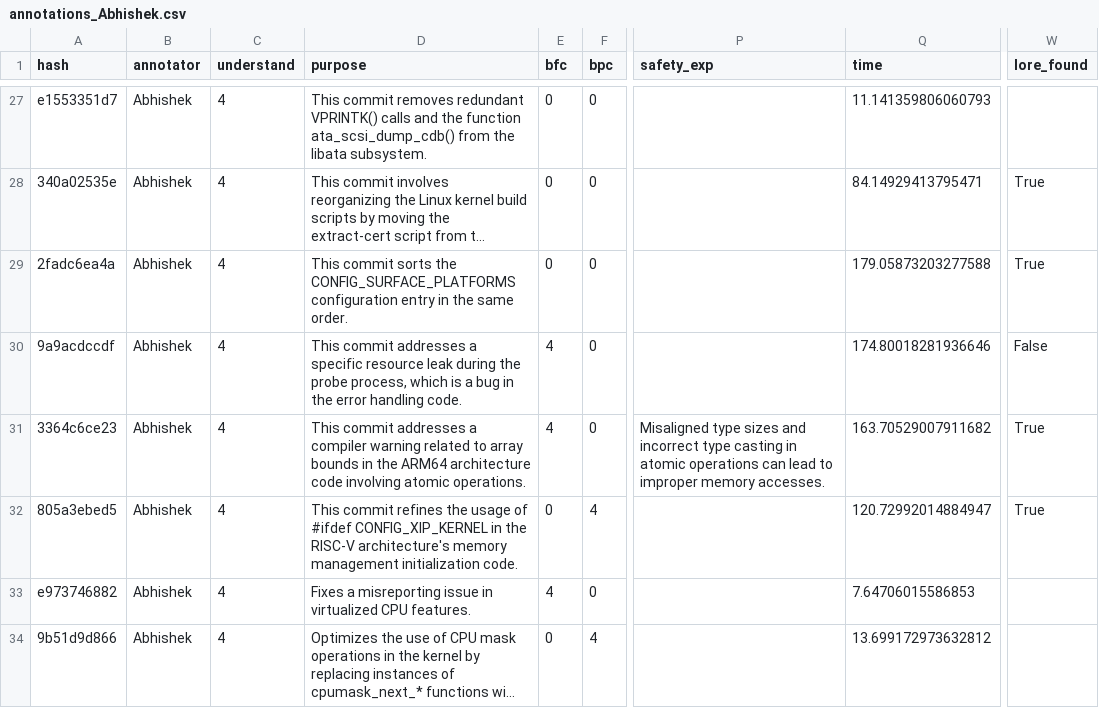
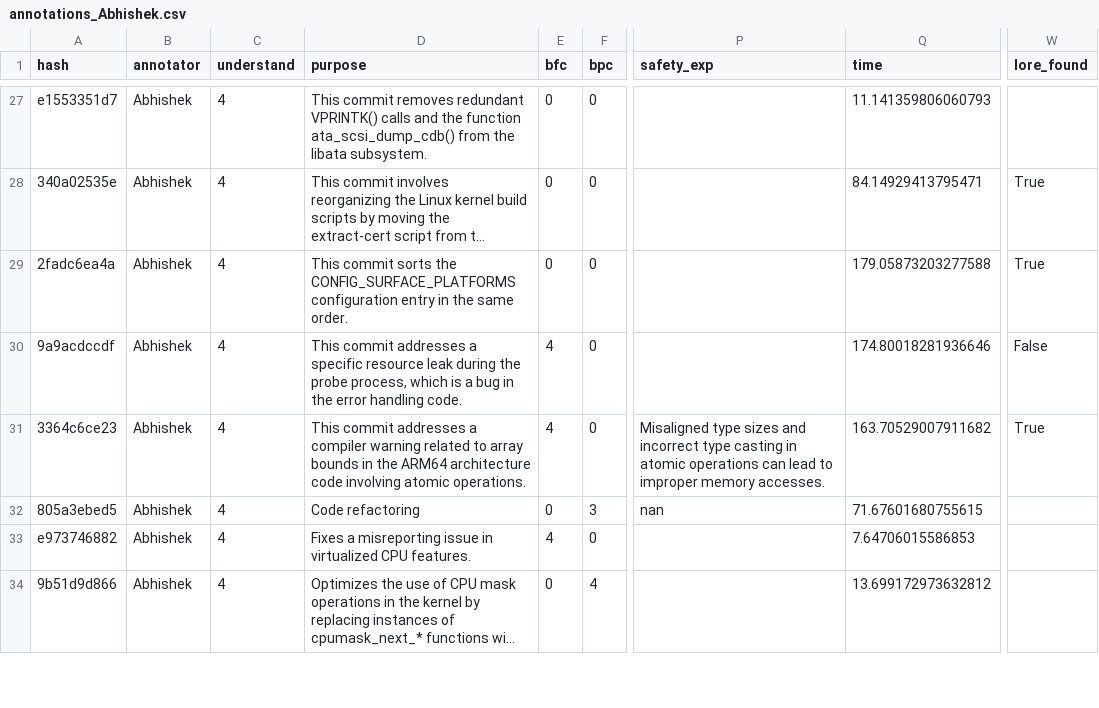
Before and after one commit to codeurjc/linux-bugs, a CSV file: commit-annotator/annotations_Abhishek.csv, drawn as a sheet; only a part is shown, gaps mark what is left out; long unchanged cells end in …; the diff covers the shown part only; the diff names each change by its address in the sheet, - before the commit and + after, or states it on an @@ line.

Commit message:
1000 commits by Abhishek
1000 commits by Abhishek

```diff
--- a/commit-annotator/annotations_Abhishek.csv
+++ b/commit-annotator/annotations_Abhishek.csv
-D32 (purpose): This commit refines the usage of #ifdef CONFIG_XIP_KERNEL in the RISC-V architecture's memory management initialization code.
+D32 (purpose): Code refactoring
-F32 (bpc): 4
+F32 (bpc): 3
-P32 (safety_exp): (empty)
+P32 (safety_exp): nan
-Q32 (time): 120.72992014884947
+Q32 (time): 71.67601680755615
-W32 (lore_found): True
+W32 (lore_found): (empty)
```
Also changed, not shown: 39 edited cells elsewhere in this file.
